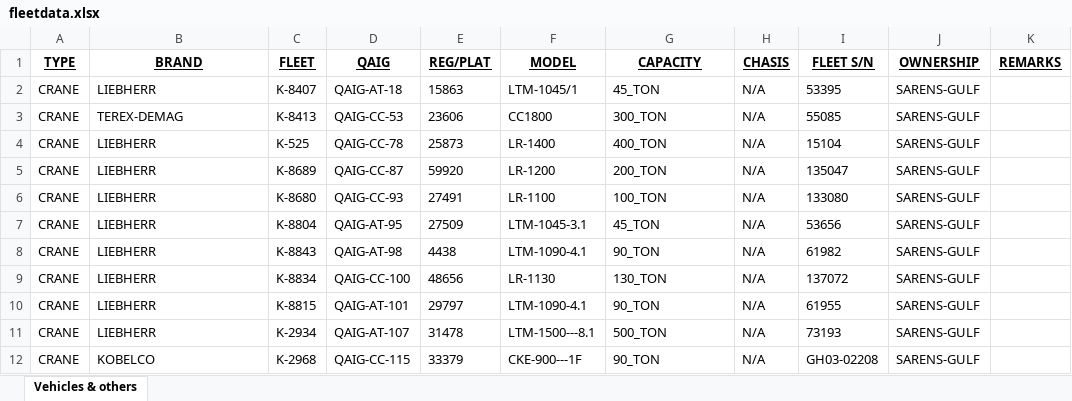
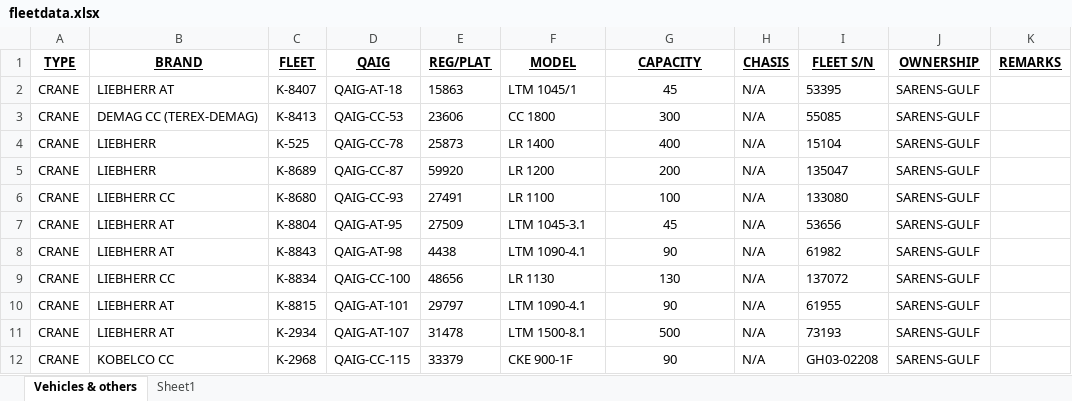
Before and after one commit to shakeelsnu/FleetData-by-Shakeel, an Excel workbook: fleetdata.xlsx, sheet Vehicles & others, drawn as a sheet; only a part is shown; values as stored, in another font and other column widths than the file's, no borders; conditional formats not drawn; the diff covers the shown part only; the diff names each change by its address in the sheet, - before the commit and + after, or states it on an @@ line.

```diff
--- a/fleetdata.xlsx (sheet Vehicles & others)
+++ b/fleetdata.xlsx (sheet Vehicles & others)
+sheet tab: Sheet1
-B2 (BRAND): LIEBHERR
+B2 (BRAND): LIEBHERR AT
-F2 (MODEL): LTM-1045/1
+F2 (MODEL): LTM 1045/1
-G2 (CAPACITY): 45_TON
+G2 (CAPACITY): 45
-G2:G12 alignment: left
+G2:G12 alignment: center
-B3 (BRAND): TEREX-DEMAG
+B3 (BRAND): DEMAG CC (TEREX-DEMAG)
-F3 (MODEL): CC1800
+F3 (MODEL): CC 1800
-G3 (CAPACITY): 300_TON
+G3 (CAPACITY): 300
-F4 (MODEL): LR-1400
+F4 (MODEL): LR 1400
-G4 (CAPACITY): 400_TON
+G4 (CAPACITY): 400
-F5 (MODEL): LR-1200
+F5 (MODEL): LR 1200
-G5 (CAPACITY): 200_TON
+G5 (CAPACITY): 200
-B6 (BRAND): LIEBHERR
+B6 (BRAND): LIEBHERR CC
-F6 (MODEL): LR-1100
+F6 (MODEL): LR 1100
-G6 (CAPACITY): 100_TON
+G6 (CAPACITY): 100
-B7:B8 (BRAND): LIEBHERR
+B7:B8 (BRAND): LIEBHERR AT
-F7 (MODEL): LTM-1045-3.1
+F7 (MODEL): LTM 1045-3.1
-G7 (CAPACITY): 45_TON
+G7 (CAPACITY): 45
-F8 (MODEL): LTM-1090-4.1
+F8 (MODEL): LTM 1090-4.1
-G8 (CAPACITY): 90_TON
+G8 (CAPACITY): 90
-B9 (BRAND): LIEBHERR
+B9 (BRAND): LIEBHERR CC
-F9 (MODEL): LR-1130
+F9 (MODEL): LR 1130
-G9 (CAPACITY): 130_TON
+G9 (CAPACITY): 130
-B10:B11 (BRAND): LIEBHERR
+B10:B11 (BRAND): LIEBHERR AT
-F10 (MODEL): LTM-1090-4.1
+F10 (MODEL): LTM 1090-4.1
-G10 (CAPACITY): 90_TON
+G10 (CAPACITY): 90
-F11 (MODEL): LTM-1500---8.1
+F11 (MODEL): LTM 1500-8.1
-G11 (CAPACITY): 500_TON
+G11 (CAPACITY): 500
-B12 (BRAND): KOBELCO
+B12 (BRAND): KOBELCO CC
-F12 (MODEL): CKE-900---1F
+F12 (MODEL): CKE 900-1F
-G12 (CAPACITY): 90_TON
+G12 (CAPACITY): 90
```
Also changed, not shown: 19 added rows, 2 removed rows, 174 edited cells and cell formats elsewhere in this sheet.
